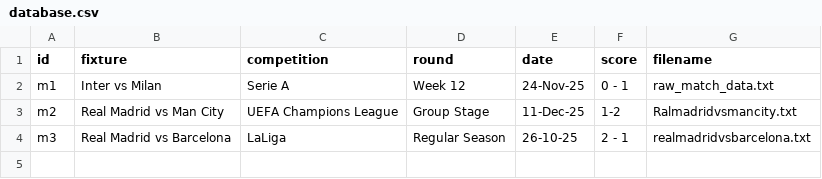
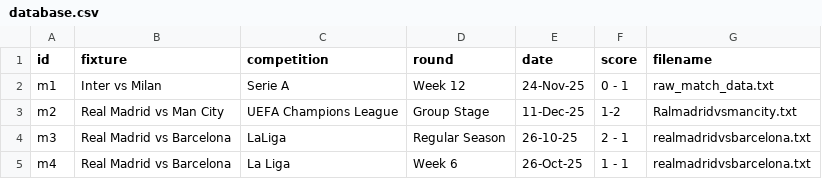
Before and after one commit to Badrergb/Gameday_Tactics, a CSV file: database.csv, drawn as a sheet.

Commit message:
Agentic AI: Processed full pipeline for Real Madrid vs Barcelona

```diff
--- a/database.csv
+++ b/database.csv
@@ -4 +4,2 @@ m2,Real Madrid vs Man City,UEFA Champions League,Group Stage,11-Dec-25,1-2,Ralma
 m3,Real Madrid vs Barcelona,LaLiga,Regular Season,26-10-25,2 - 1,realmadridvsbarcelona.txt
+m4,Real Madrid vs Barcelona,La Liga,Week 6,26-Oct-25,1 - 1,realmadridvsbarcelona.txt
```
